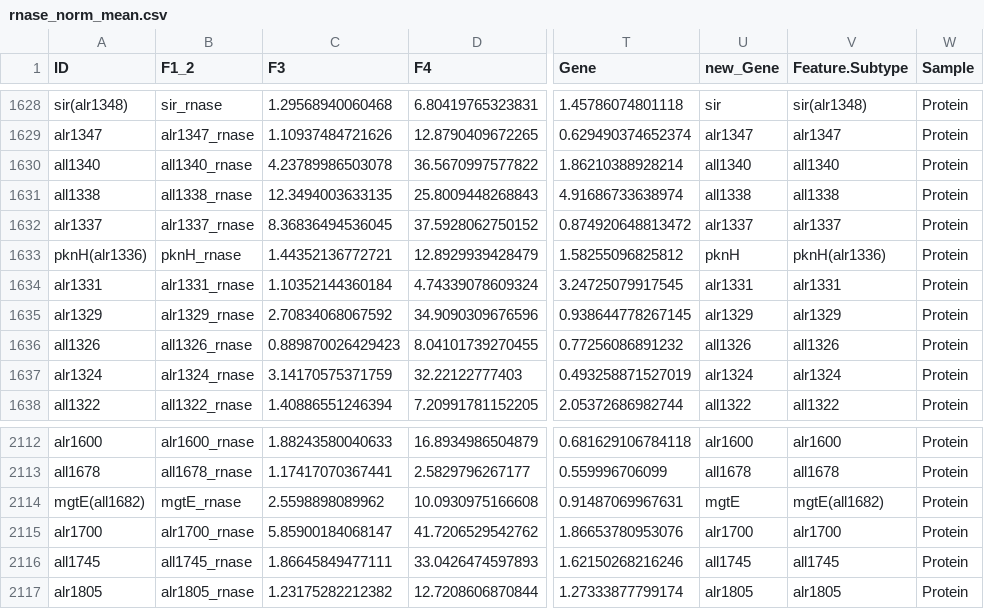
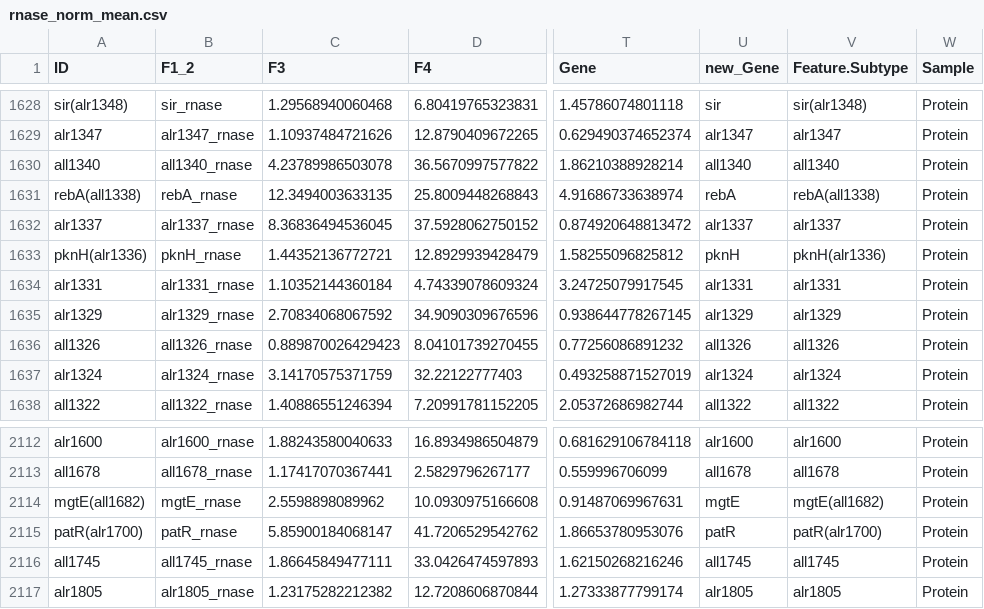
Before and after one commit to manbrealv/R-DeeP-Nostoc, a CSV file: rnase_norm_mean.csv, drawn as a sheet; only a part is shown, gaps mark what is left out; the diff names each change by its address in the sheet, - before the commit and + after, or states it on an @@ line.

```diff
--- a/rnase_norm_mean.csv
+++ b/rnase_norm_mean.csv
-A1631 (ID): all1338
+A1631 (ID): rebA(all1338)
-B1631 (F1_2): all1338_rnase
+B1631 (F1_2): rebA_rnase
-U1631 (new_Gene): all1338
+U1631 (new_Gene): rebA
-V1631 (Feature.Subtype): all1338
+V1631 (Feature.Subtype): rebA(all1338)
-A2115 (ID): alr1700
+A2115 (ID): patR(alr1700)
-B2115 (F1_2): alr1700_rnase
+B2115 (F1_2): patR_rnase
-U2115 (new_Gene): alr1700
+U2115 (new_Gene): patR
-V2115 (Feature.Subtype): alr1700
+V2115 (Feature.Subtype): patR(alr1700)
```
Also changed, not shown: table.ctrl1.csv, table.ctrl2.csv, 9 other files.
